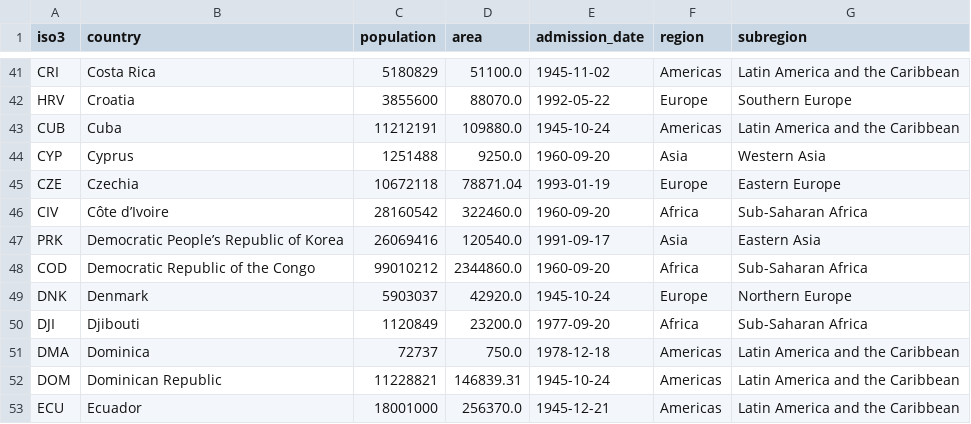
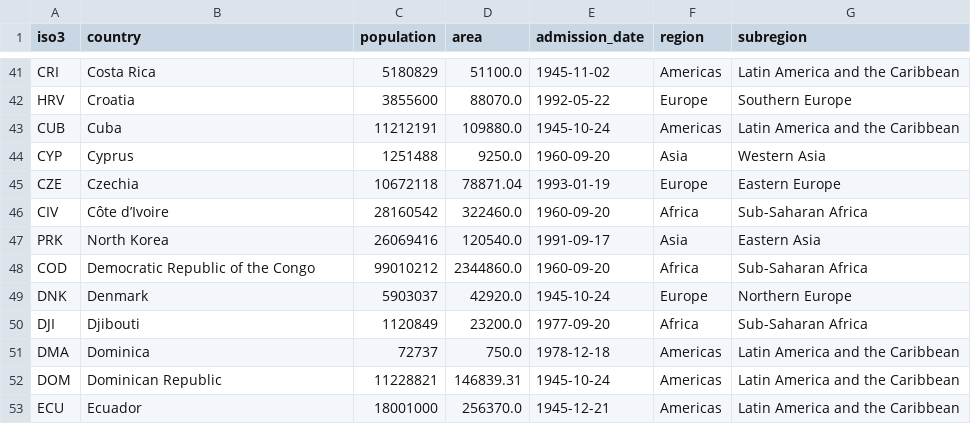
Before and after one commit to janpipek/terminal-data-talk, a CSV file: data/countries.csv, drawn as a sheet; only a part is shown, gaps mark what is left out.

```diff
--- a/data/countries.csv
+++ b/data/countries.csv
@@ -46,3 +46,3 @@ CZE,Czechia,10672118,78871.04,1993-01-19,Europe,Eastern Europe
 CIV,Côte d’Ivoire,28160542,322460.0,1960-09-20,Africa,Sub-Saharan Africa
-PRK,Democratic People’s Republic of Korea,26069416,120540.0,1991-09-17,Asia,Eastern Asia
+PRK,North Korea,26069416,120540.0,1991-09-17,Asia,Eastern Asia
 COD,Democratic Republic of the Congo,99010212,2344860.0,1960-09-20,Africa,Sub-Saharan Africa
```
Also changed, not shown: 10 other files.
